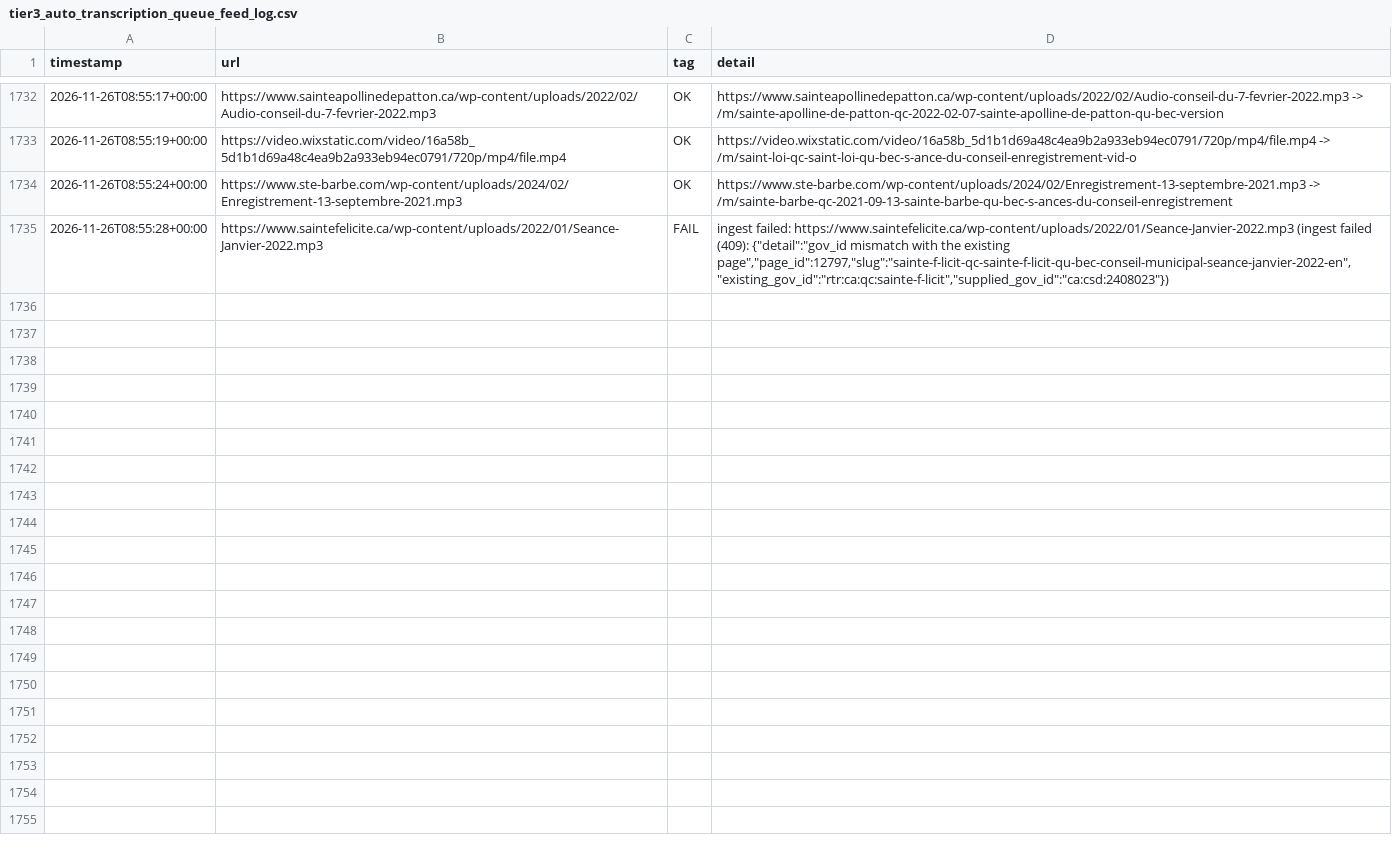
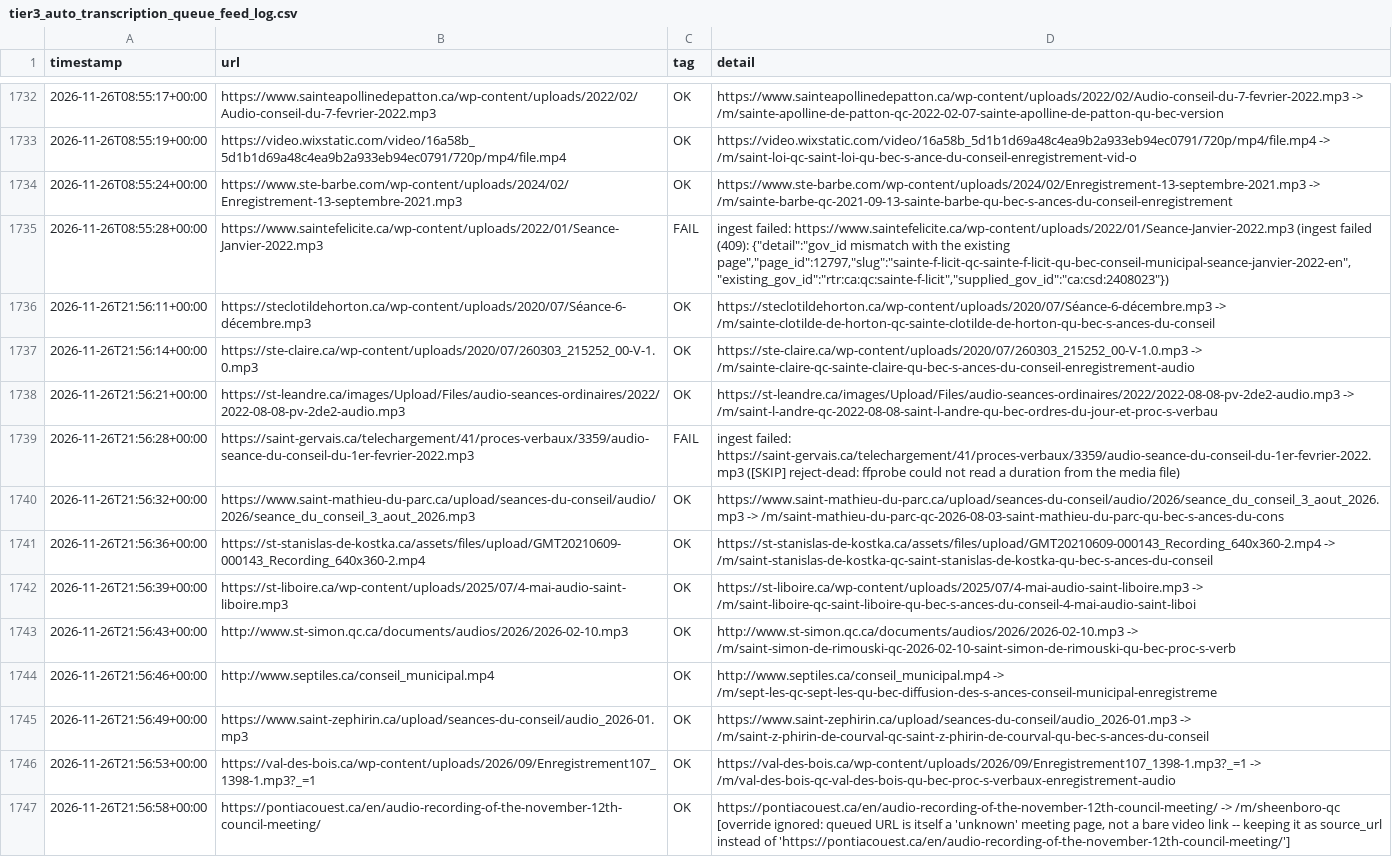
Before and after one commit to mroconnell/rtr-deeplink, a CSV file: scripts/tier3_auto_transcription_queue_feed_log.csv, drawn as a sheet; only a part is shown, gaps mark what is left out; the diff names each change by its address in the sheet, - before the commit and + after, or states it on an @@ line.

Commit message:
Advance tier 3 auto-transcription queue and probe sidecar (#2202)
Co-authored-by: github-actions[bot] <github-actions[bot]@users.noreply.github.com>

```diff
--- a/scripts/tier3_auto_transcription_queue_feed_log.csv
+++ b/scripts/tier3_auto_transcription_queue_feed_log.csv
+row 1736: 2026-11-26T21:56:11+00:00 | https://steclotildehorton.ca/wp-content/uploads/2020/07/Séance-6-décembre.mp3 | OK | https://steclotildehorton.ca/wp-content/uploads/2020/07/Séance-6-décembre.mp3 -> /m/sainte-clotilde-de-horton-qc-sainte-clotilde-de-horton-qu-bec-s-ances-du-conseil
+row 1737: 2026-11-26T21:56:14+00:00 | https://ste-claire.ca/wp-content/uploads/2020/07/260303_215252_00-V-1.0.mp3 | OK | https://ste-claire.ca/wp-content/uploads/2020/07/260303_215252_00-V-1.0.mp3 -> /m/sainte-claire-qc-sainte-claire-qu-bec-s-ances-du-conseil-enregistrement-audio
+row 1738: 2026-11-26T21:56:21+00:00 | https://st-leandre.ca/images/Upload/Files/audio-seances-ordinaires/2022/2022-08-08-pv-2de2-audio.mp3 | OK | https://st-leandre.ca/images/Upload/Files/audio-seances-ordinaires/2022/2022-08-08-pv-2de2-audio.mp3 -> /m/saint-l-andre-qc-2022-08-08-saint-l-andre-qu-bec-ordres-du-jour-et-proc-s-verbau
+row 1739: 2026-11-26T21:56:28+00:00 | https://saint-gervais.ca/telechargement/41/proces-verbaux/3359/audio-seance-du-conseil-du-1er-fevrier-2022.mp3 | FAIL | ingest failed: https://saint-gervais.ca/telechargement/41/proces-verbaux/3359/audio-seance-du-conseil-du-1er-fevrier-2022.mp3 ([SKIP] reject-dead: ffprobe could not read a duration from the media file)
+row 1740: 2026-11-26T21:56:32+00:00 | https://www.saint-mathieu-du-parc.ca/upload/seances-du-conseil/audio/2026/seance_du_conseil_3_aout_2026.mp3 | OK | https://www.saint-mathieu-du-parc.ca/upload/seances-du-conseil/audio/2026/seance_du_conseil_3_aout_2026.mp3 -> /m/saint-mathieu-du-parc-qc-2026-08-03-saint-mathieu-du-parc-qu-bec-s-ances-du-cons
+row 1741: 2026-11-26T21:56:36+00:00 | https://st-stanislas-de-kostka.ca/assets/files/upload/GMT20210609-000143_Recording_640x360-2.mp4 | OK | https://st-stanislas-de-kostka.ca/assets/files/upload/GMT20210609-000143_Recording_640x360-2.mp4 -> /m/saint-stanislas-de-kostka-qc-saint-stanislas-de-kostka-qu-bec-s-ances-du-conseil
+row 1742: 2026-11-26T21:56:39+00:00 | https://st-liboire.ca/wp-content/uploads/2025/07/4-mai-audio-saint-liboire.mp3 | OK | https://st-liboire.ca/wp-content/uploads/2025/07/4-mai-audio-saint-liboire.mp3 -> /m/saint-liboire-qc-saint-liboire-qu-bec-s-ances-du-conseil-4-mai-audio-saint-liboi
+row 1743: 2026-11-26T21:56:43+00:00 | http://www.st-simon.qc.ca/documents/audios/2026/2026-02-10.mp3 | OK | http://www.st-simon.qc.ca/documents/audios/2026/2026-02-10.mp3 -> /m/saint-simon-de-rimouski-qc-2026-02-10-saint-simon-de-rimouski-qu-bec-proc-s-verb
+row 1744: 2026-11-26T21:56:46+00:00 | http://www.septiles.ca/conseil_municipal.mp4 | OK | http://www.septiles.ca/conseil_municipal.mp4 -> /m/sept-les-qc-sept-les-qu-bec-diffusion-des-s-ances-conseil-municipal-enregistreme
+row 1745: 2026-11-26T21:56:49+00:00 | https://www.saint-zephirin.ca/upload/seances-du-conseil/audio_2026-01.mp3 | OK | https://www.saint-zephirin.ca/upload/seances-du-conseil/audio_2026-01.mp3 -> /m/saint-z-phirin-de-courval-qc-saint-z-phirin-de-courval-qu-bec-s-ances-du-conseil
+row 1746: 2026-11-26T21:56:53+00:00 | https://val-des-bois.ca/wp-content/uploads/2026/09/Enregistrement107_1398-1.mp3?_=1 | OK | https://val-des-bois.ca/wp-content/uploads/2026/09/Enregistrement107_1398-1.mp3?_=1 -> /m/val-des-bois-qc-val-des-bois-qu-bec-proc-s-verbaux-enregistrement-audio
+row 1747: 2026-11-26T21:56:58+00:00 | https://pontiacouest.ca/en/audio-recording-of-the-november-12th-council-meeting/ | OK | https://pontiacouest.ca/en/audio-recording-of-the-november-12th-council-meeting/ -> /m/sheenboro-qc [override ignored: queued URL is itself a 'unknown' meeting page, not a bare video link -- keeping it as source_url instead of 'https://pontiacouest.ca/en/audio-recording-of-the-november-12th-council-meeting/']
```
Also changed, not shown: 2 other files.
